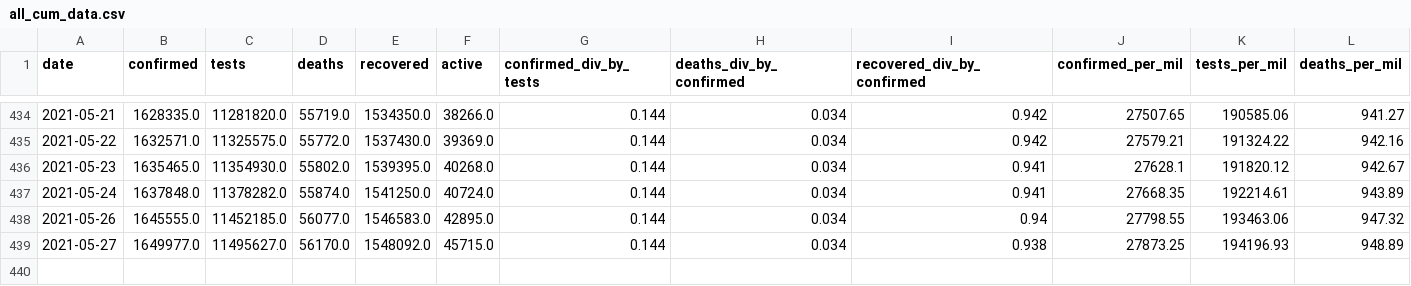
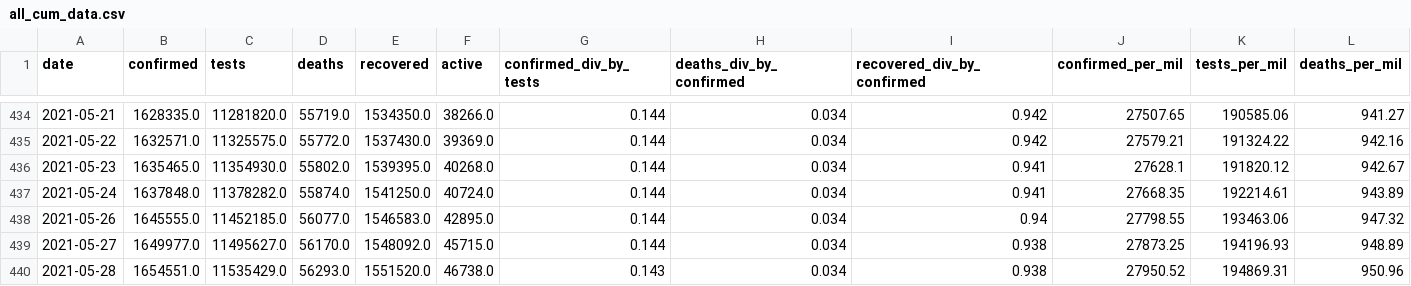
Before and after one commit to SimonRosen173/Covid19SAData_Data, a CSV file: data/sa/all_cum_data.csv, drawn as a sheet; only a part is shown, gaps mark what is left out; rows hold the shown columns only; the diff names each change by its address in the sheet, - before the commit and + after, or states it on an @@ line.

```diff
--- a/data/sa/all_cum_data.csv
+++ b/data/sa/all_cum_data.csv
+row 440: 2021-05-28 | 1654551.0 | 11535429.0 | 56293.0 | 1551520.0 | 46738.0 | 0.143 | 0.034 | 0.938 | 27950.52 | 194869.31 | 950.96
```
Also changed, not shown: data/sa/all_daily_data.csv, data/scraped/covid19za_provincial_cumulative_timeline_confirmed.csv, 9 other files.
